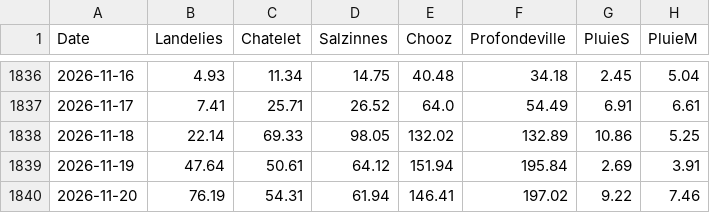
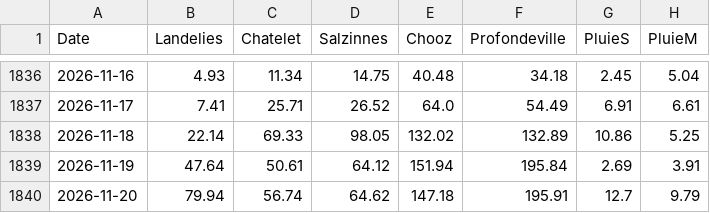
Before and after one commit to clem-tried-it/Guide-peche, a CSV file: data/historique.csv, drawn as a sheet; only a part is shown, gaps mark what is left out.

```diff
--- a/data/historique.csv
+++ b/data/historique.csv
@@ -1839,2 +1839,2 @@ Date,Landelies,Chatelet,Salzinnes,Chooz,Profondeville,PluieS,PluieM
 2026-11-19,47.64,50.61,64.12,151.94,195.84,2.69,3.91
-2026-11-20,76.19,54.31,61.94,146.41,197.02,9.22,7.46
+2026-11-20,79.94,56.74,64.62,147.18,195.91,12.7,9.79
```
Also changed, not shown: data/releves.csv, data/releves_10j.csv, 1 other file.
